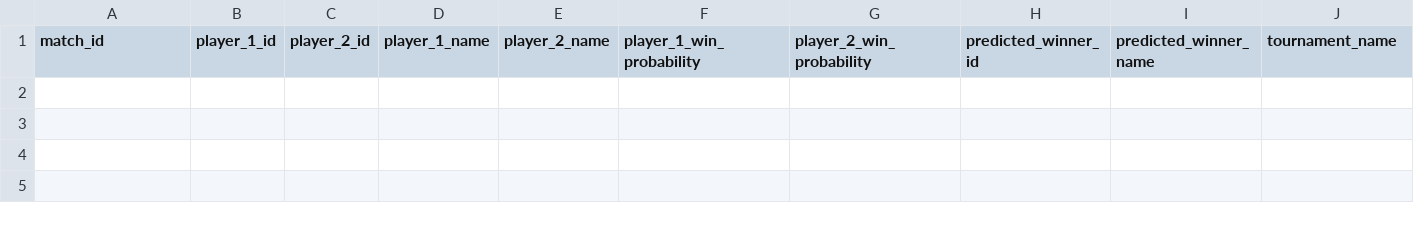
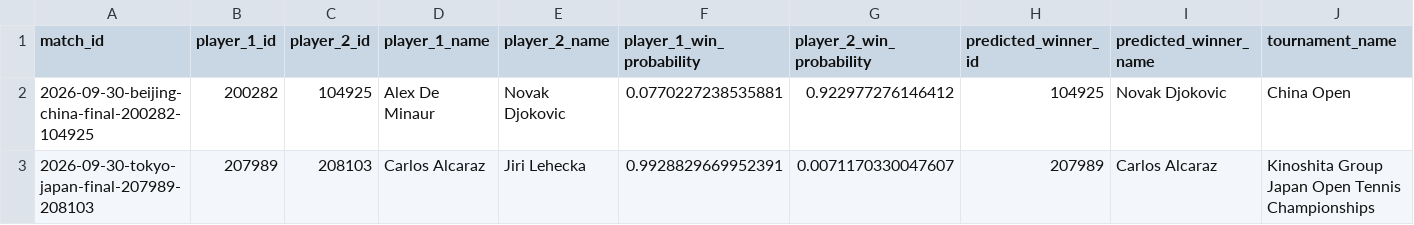
Before and after one commit to jandrogv/tennis-atp-predictor, a CSV file: web/public/data/web_match_details.csv, drawn as a sheet; only a part is shown; rows hold the shown columns only; the diff names each change by its address in the sheet, - before the commit and + after, or states it on an @@ line.

```diff
--- a/web/public/data/web_match_details.csv
+++ b/web/public/data/web_match_details.csv
+row 2: 2026-09-30-beijing-china-final-200282-104925 | 200282 | 104925 | Alex De Minaur | Novak Djokovic | 0.0770227238535881 | 0.922977276146412 | 104925 | Novak Djokovic | China Open
+row 3: 2026-09-30-tokyo-japan-final-207989-208103 | 207989 | 208103 | Carlos Alcaraz | Jiri Lehecka | 0.9928829669952391 | 0.0071170330047607 | 207989 | Carlos Alcaraz | Kinoshita Group Japan Open Tennis Championships
```
Also changed, not shown: web/public/data/feature_importance.csv, web/public/data/tournaments/beijing-china-2026-hard.csv, 26 other files.
